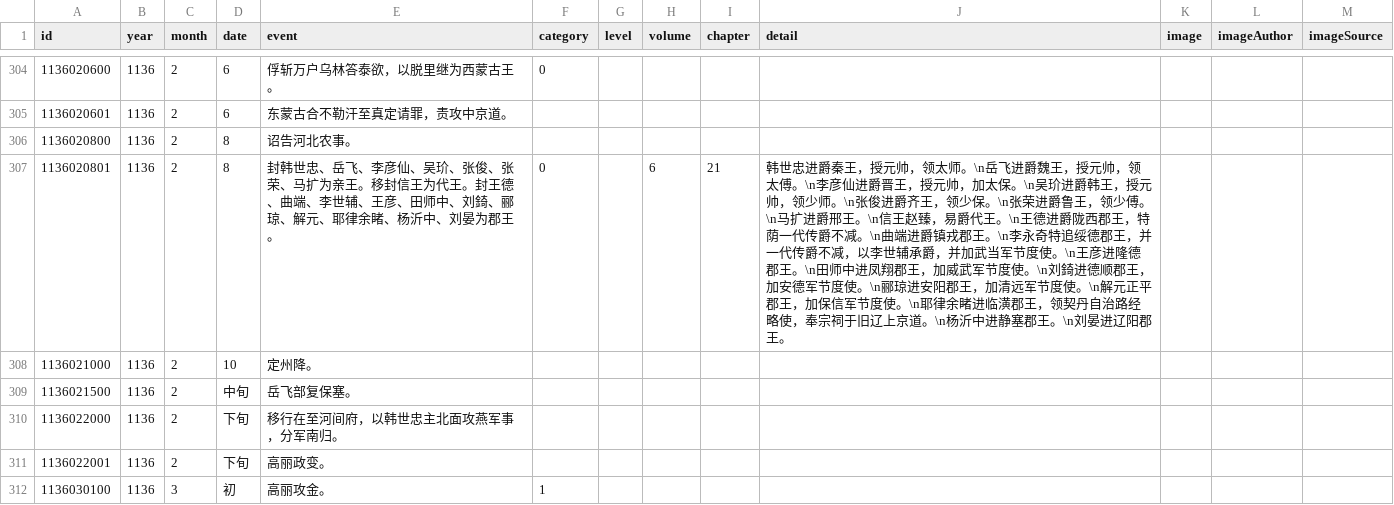
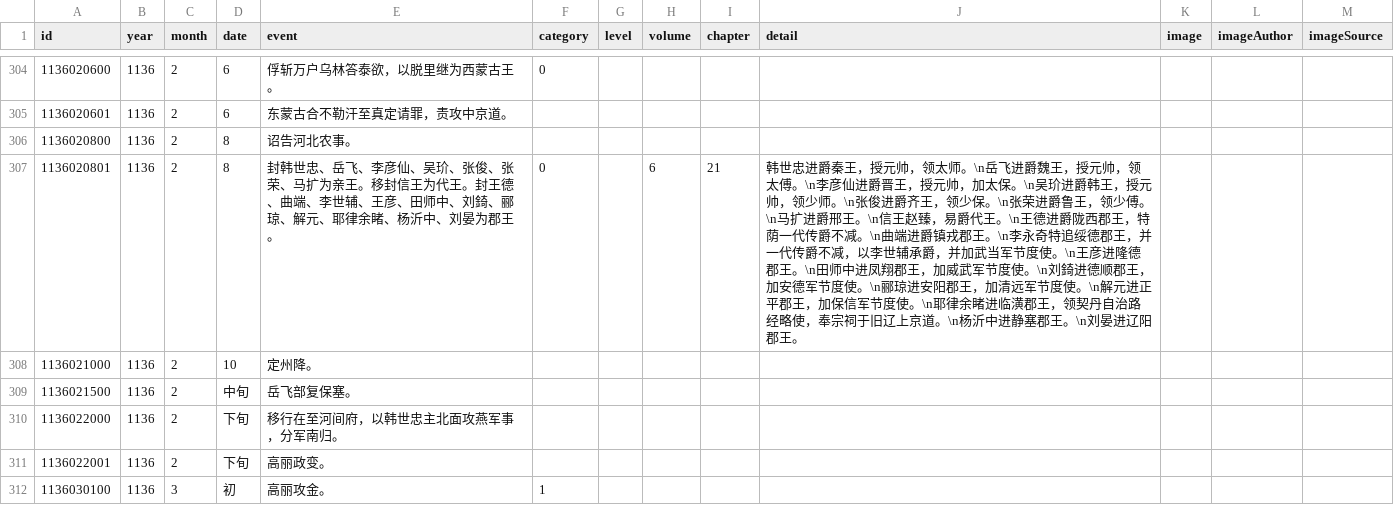
Before and after one commit to liudanpashui/shaosong-timeline, a CSV file: src/data/TimelineData.csv, drawn as a sheet; only a part is shown, gaps mark what is left out.

Commit message:
Add missing char

```diff
--- a/src/data/TimelineData.csv
+++ b/src/data/TimelineData.csv
@@ -306,3 +306,3 @@ id	year	month	date	event	category	level	volume	chapter	detail	image	imageAuthor
 1136020800	1136	2	8	诏告河北农事。									
-1136020801	1136	2	8	封韩世忠、岳飞、李彦仙、吴玠、张俊、张荣、马扩为亲王。移封信王为代王。封王德、曲端、李世辅、王彦、田师中、刘錡、郦琼、解元、耶律余睹、杨沂中、刘晏为郡王。	0		6	21	韩世忠进爵秦王，授元帅，领太师。\n岳飞进爵魏王，授元帅，领太傅。\n李彦仙进爵晋王，授元帅，加太保。\n吴玠进爵韩王，授元帅，领少师。\n张俊进爵齐王，领少保。\n张荣进爵鲁王，领少傅。\n马扩进爵邢王。\n信王赵臻，易爵代王。\n王德进爵陇西郡王，特荫一代传爵不减。\n曲端进爵镇戎郡王。\n李永奇特追绥德郡王，并一代传爵不减，以李世辅承爵，并加武当军节度使。\n王彦进隆德郡王。\n田师中进凤翔郡王，加威武军节度使。\n刘錡进德顺郡王，加安德军节度使。\n郦琼进安阳郡王，加清远军节度使。\n解元正平郡王，加保信军节度使。\n耶律余睹进临潢郡王，领契丹自治路经略使，奉宗祠于旧辽上京道。\n杨沂中进静塞郡王。\n刘晏进辽阳郡王。				
+1136020801	1136	2	8	封韩世忠、岳飞、李彦仙、吴玠、张俊、张荣、马扩为亲王。移封信王为代王。封王德、曲端、李世辅、王彦、田师中、刘錡、郦琼、解元、耶律余睹、杨沂中、刘晏为郡王。	0		6	21	韩世忠进爵秦王，授元帅，领太师。\n岳飞进爵魏王，授元帅，领太傅。\n李彦仙进爵晋王，授元帅，加太保。\n吴玠进爵韩王，授元帅，领少师。\n张俊进爵齐王，领少保。\n张荣进爵鲁王，领少傅。\n马扩进爵邢王。\n信王赵臻，易爵代王。\n王德进爵陇西郡王，特荫一代传爵不减。\n曲端进爵镇戎郡王。\n李永奇特追绥德郡王，并一代传爵不减，以李世辅承爵，并加武当军节度使。\n王彦进隆德郡王。\n田师中进凤翔郡王，加威武军节度使。\n刘錡进德顺郡王，加安德军节度使。\n郦琼进安阳郡王，加清远军节度使。\n解元进正平郡王，加保信军节度使。\n耶律余睹进临潢郡王，领契丹自治路经略使，奉宗祠于旧辽上京道。\n杨沂中进静塞郡王。\n刘晏进辽阳郡王。				
 1136021000	1136	2	10	定州降。									
```
